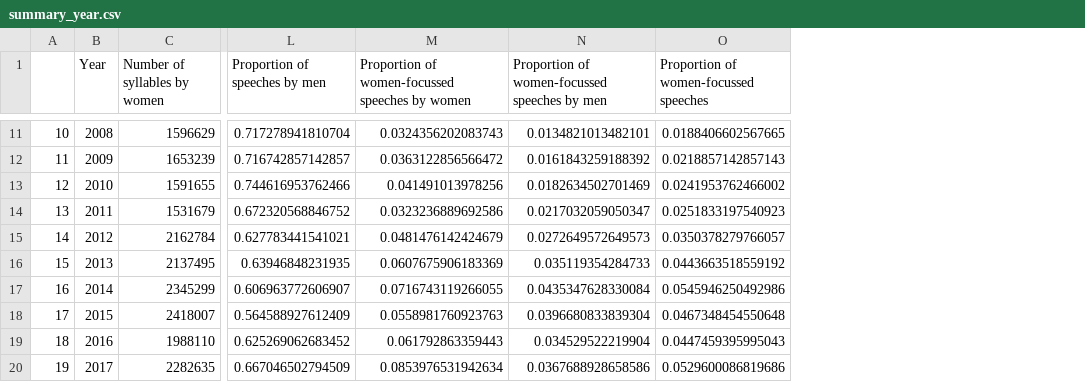
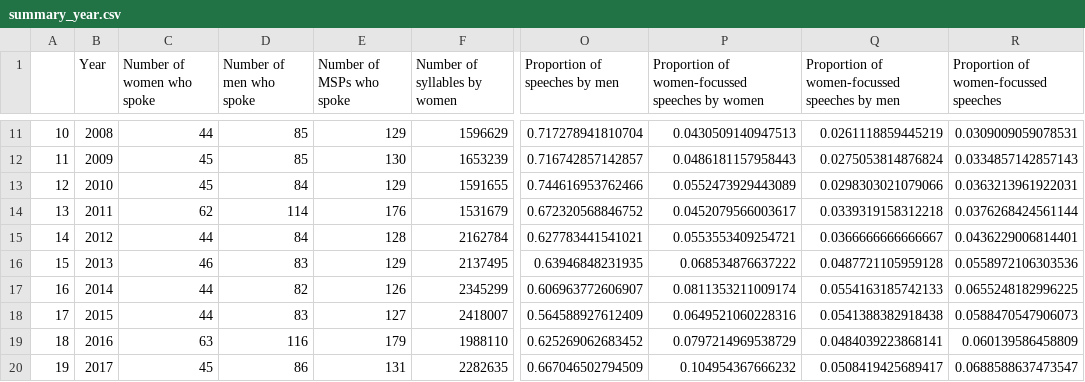
Before and after one commit to lenmetson/speech-time, a CSV file: output_data/summary_year.csv, drawn as a sheet; only a part is shown, gaps mark what is left out; addresses are those after the commit; the diff covers the shown part only; the diff names each change by its address in the sheet, - before the commit and + after, or states it on an @@ line.

```diff
--- a/output_data/summary_year.csv
+++ b/output_data/summary_year.csv
+column C (Number of women who spoke), rows 11-20: 44 | 45 | 45 | 62 | 44 | 46 | 44 | 44 | 63 | 45
+column D (Number of men who spoke), rows 11-20: 85 | 85 | 84 | 114 | 84 | 83 | 82 | 83 | 116 | 86
+column E (Number of MSPs who spoke), rows 11-20: 129 | 130 | 129 | 176 | 128 | 129 | 126 | 127 | 179 | 131
-P11: 0.0324356202083743
+P11: 0.0430509140947513
-Q11: 0.0134821013482101
+Q11: 0.0261118859445219
-R11: 0.0188406602567665
+R11: 0.0309009059078531
-P12: 0.0363122856566472
+P12: 0.0486181157958443
-Q12: 0.0161843259188392
+Q12: 0.0275053814876824
-R12: 0.0218857142857143
+R12: 0.0334857142857143
-P13: 0.041491013978256
+P13: 0.0552473929443089
-Q13: 0.0182634502701469
+Q13: 0.0298303021079066
-R13: 0.0241953762466002
+R13: 0.0363213961922031
-P14: 0.0323236889692586
+P14: 0.0452079566003617
-Q14: 0.0217032059050347
+Q14: 0.0339319158312218
-R14: 0.0251833197540923
+R14: 0.0376268424561144
-P15: 0.0481476142424679
+P15: 0.0553553409254721
-Q15: 0.0272649572649573
+Q15: 0.0366666666666667
-R15: 0.0350378279766057
+R15: 0.0436229006814401
-P16: 0.0607675906183369
+P16: 0.068534876637222
-Q16: 0.035119354284733
+Q16: 0.0487721105959128
-R16: 0.0443663518559192
+R16: 0.0558972106303536
-P17: 0.0716743119266055
+P17: 0.0811353211009174
-Q17: 0.0435347628330084
+Q17: 0.0554163185742133
-R17: 0.0545946250492986
+R17: 0.0655248182996225
-P18: 0.0558981760923763
+P18: 0.0649521060228316
-Q18: 0.0396680833839304
+Q18: 0.0541388382918438
-R18: 0.0467348454550648
+R18: 0.0588470547906073
-P19: 0.061792863359443
+P19: 0.0797214969538729
-Q19: 0.034529522219904
+Q19: 0.0484039223868141
-R19: 0.0447459395995043
+R19: 0.060139586458809
-P20: 0.0853976531942634
+P20: 0.104954367666232
-Q20: 0.0367688928658586
+Q20: 0.0508419425689417
-R20: 0.0529600086819686
+R20: 0.0688588637473547
```
Also changed, not shown: 39 edited cells elsewhere in this file, 3 other files.
